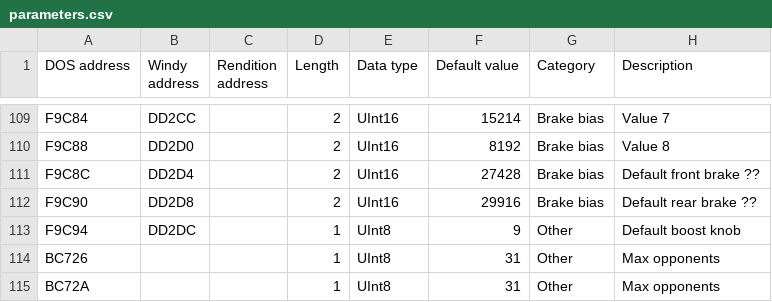
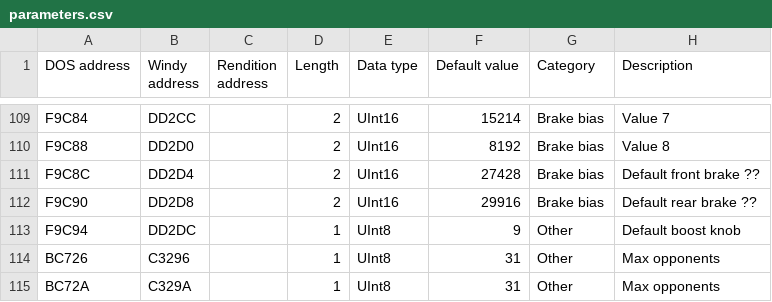
Before and after one commit to skchow03/icr2edit, a CSV file: parameters.csv, drawn as a sheet; only a part is shown, gaps mark what is left out.

Commit message:
Add files via upload
max opponents

```diff
--- a/parameters.csv
+++ b/parameters.csv
@@ -113,3 +113,3 @@ F9C90,DD2D8,,2,UInt16,29916,Brake bias,Default rear brake ??
 F9C94,DD2DC,,1,UInt8,9,Other,Default boost knob
-BC726,,,1,UInt8,31,Other,Max opponents
-BC72A,,,1,UInt8,31,Other,Max opponents
+BC726,C3296,,1,UInt8,31,Other,Max opponents
+BC72A,C329A,,1,UInt8,31,Other,Max opponents
```
